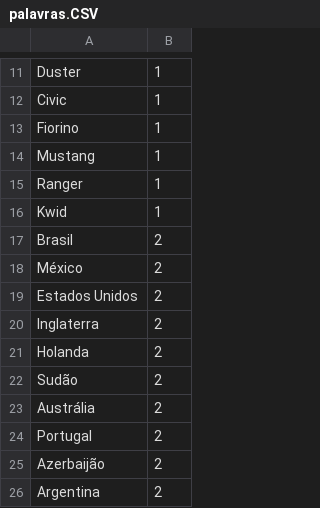
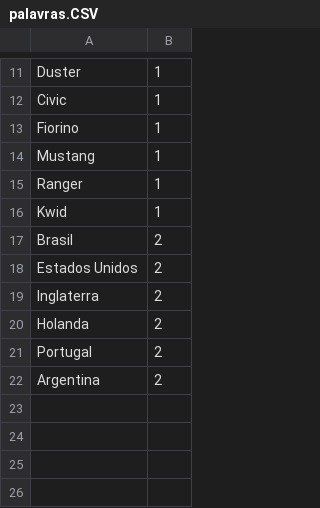
Before and after one commit to icaroccaetano/Forca, a CSV file: Forca.Dominio/palavras.CSV, drawn as a sheet; only a part is shown, gaps mark what is left out; the diff names each change by its address in the sheet, - before the commit and + after, or states it on an @@ line.

```diff
--- a/Forca.Dominio/palavras.CSV
+++ b/Forca.Dominio/palavras.CSV
-row 18: México | 2
-row 22: Sudão | 2
-row 23: Austrália | 2
-row 25: Azerbaijão | 2
```
Also changed, not shown: 1 other file.
